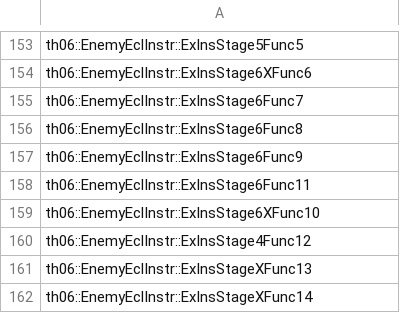
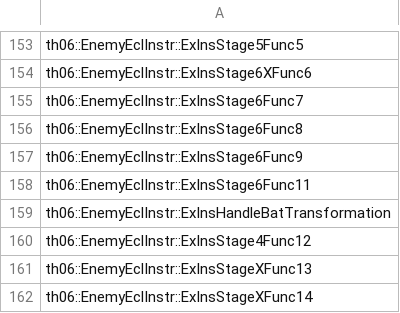
Before and after one commit to Ritosa2333/eagler-touhou, a CSV file: config/implemented.csv, drawn as a sheet; only a part is shown, gaps mark what is left out.

Commit message:
Updated ExInsStage6XFunc10 -> ExInsHandleBatTransformation

```diff
--- a/config/implemented.csv
+++ b/config/implemented.csv
@@ -158,3 +158,3 @@ th06::EnemyEclInstr::ExInsStage6Func9
 th06::EnemyEclInstr::ExInsStage6Func11
-th06::EnemyEclInstr::ExInsStage6XFunc10
+th06::EnemyEclInstr::ExInsHandleBatTransformation
 th06::EnemyEclInstr::ExInsStage4Func12
```
Also changed, not shown: 4 other files.
